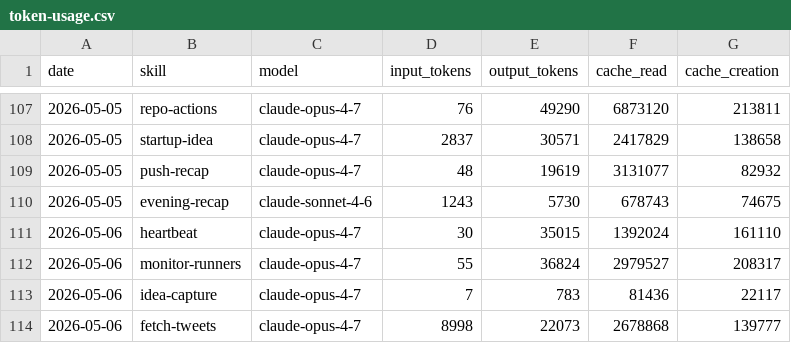
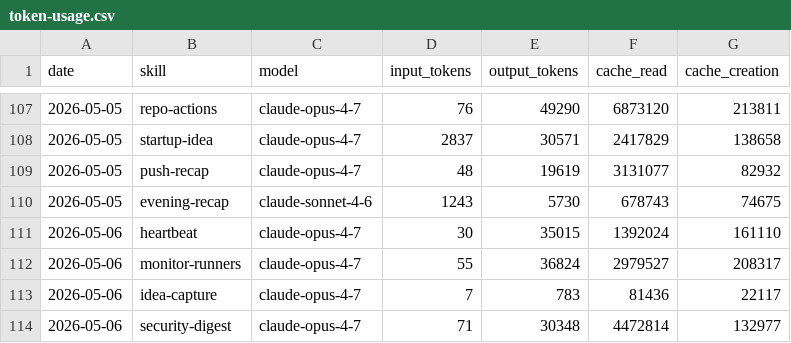
Before and after one commit to aeonfun/aeon, a CSV file: memory/token-usage.csv, drawn as a sheet; only a part is shown, gaps mark what is left out.

Commit message:
chore(security-digest): auto-commit 2026-05-06

```diff
--- a/memory/token-usage.csv
+++ b/memory/token-usage.csv
@@ -113,2 +113,2 @@ date,skill,model,input_tokens,output_tokens,cache_read,cache_creation
 2026-05-06,idea-capture,claude-opus-4-7,7,783,81436,22117
-2026-05-06,fetch-tweets,claude-opus-4-7,8998,22073,2678868,139777
+2026-05-06,security-digest,claude-opus-4-7,71,30348,4472814,132977
```
Also changed, not shown: 4 other files.
